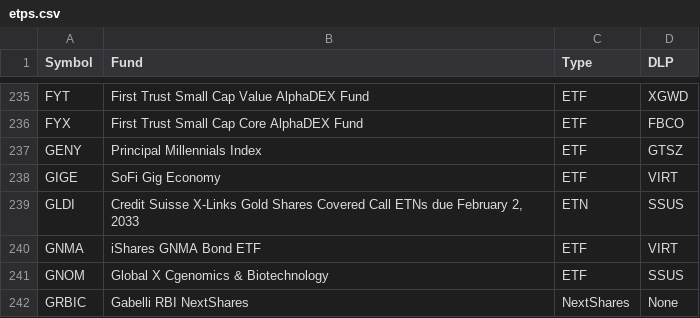
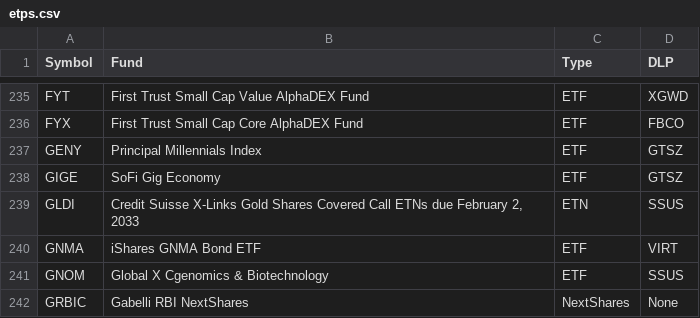
Before and after one commit to haoenhui/nasdaq-listed-etps, a CSV file: etps.csv, drawn as a sheet; only a part is shown, gaps mark what is left out.

Commit message:
2021-04-07+T23:00:10

```diff
--- a/etps.csv
+++ b/etps.csv
@@ -237,3 +237,3 @@ FYX,First Trust Small Cap Core AlphaDEX Fund,ETF,FBCO
 GENY,Principal Millennials Index,ETF,GTSZ
-GIGE,SoFi Gig Economy,ETF,VIRT
+GIGE,SoFi Gig Economy,ETF,GTSZ
 GLDI,"Credit Suisse X-Links Gold Shares Covered Call ETNs due February 2, 2033",ETN,SSUS
```
